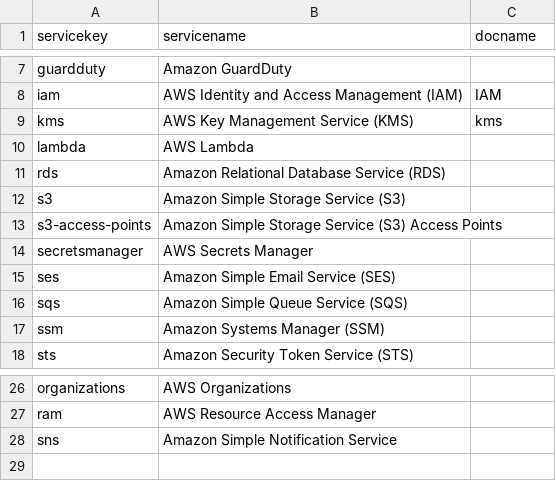
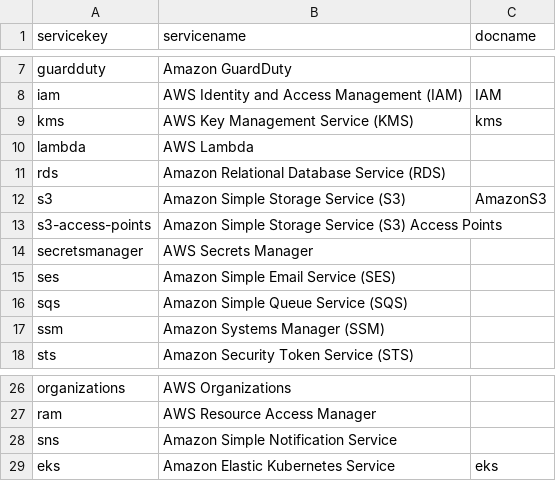
Before and after one commit to aws-samples/aws-iam-permissions-guardrails, a CSV file: guardrails/names.csv, drawn as a sheet; only a part is shown, gaps mark what is left out.

```diff
--- a/guardrails/names.csv
+++ b/guardrails/names.csv
@@ -11,3 +11,3 @@ lambda,AWS Lambda
 rds,Amazon Relational Database Service (RDS)
-s3,Amazon Simple Storage Service (S3)
+s3,Amazon Simple Storage Service (S3),AmazonS3
 s3-access-points,Amazon Simple Storage Service (S3) Access Points
@@ -28 +28,2 @@ ram,AWS Resource Access Manager
 sns,Amazon Simple Notification Service
+eks,Amazon Elastic Kubernetes Service,eks
```
Also changed, not shown: 28 other files.
